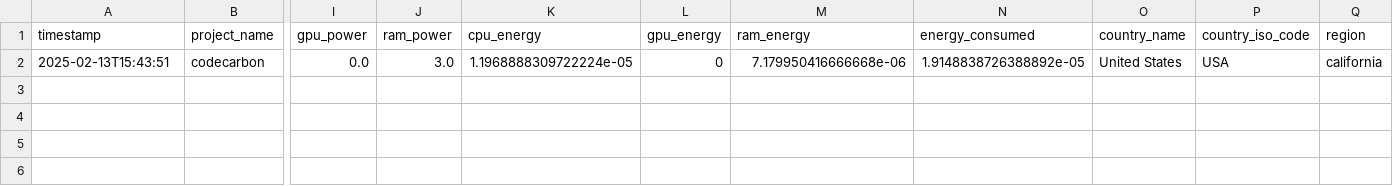
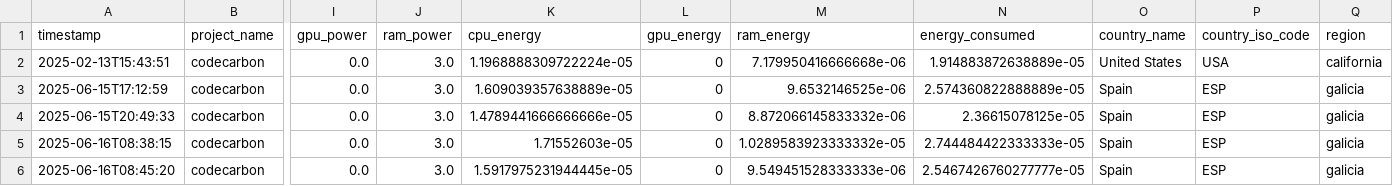
Before and after one commit to fr4nc15co/classification_methods, a CSV file: 1ST DATASET/DECISION TREES/emissions.csv, drawn as a sheet; only a part is shown, gaps mark what is left out; rows hold the shown columns only; the diff names each change by its address in the sheet, - before the commit and + after, or states it on an @@ line.

```diff
--- a/1ST DATASET/DECISION TREES/emissions.csv
+++ b/1ST DATASET/DECISION TREES/emissions.csv
-N2 (energy_consumed): 1.9148838726388892e-05
+N2 (energy_consumed): 1.914883872638889e-05
+row 3: 2025-06-15T17:12:59 | codecarbon | 0.0 | 3.0 | 1.609039357638889e-05 | 0 | 9.6532146525e-06 | 2.574360822888889e-05 | Spain | ESP | galicia
+row 4: 2025-06-15T20:49:33 | codecarbon | 0.0 | 3.0 | 1.4789441666666666e-05 | 0 | 8.872066145833332e-06 | 2.36615078125e-05 | Spain | ESP | galicia
+row 5: 2025-06-16T08:38:15 | codecarbon | 0.0 | 3.0 | 1.71552603e-05 | 0 | 1.0289583923333332e-05 | 2.744484422333333e-05 | Spain | ESP | galicia
+row 6: 2025-06-16T08:45:20 | codecarbon | 0.0 | 3.0 | 1.5917975231944445e-05 | 0 | 9.549451528333333e-06 | 2.5467426760277777e-05 | Spain | ESP | galicia
```
Also changed, not shown: 1ST DATASET/MLP/emissions.csv, 1ST DATASET/RANDOM FOREST/emissions.csv, 12 other files.
